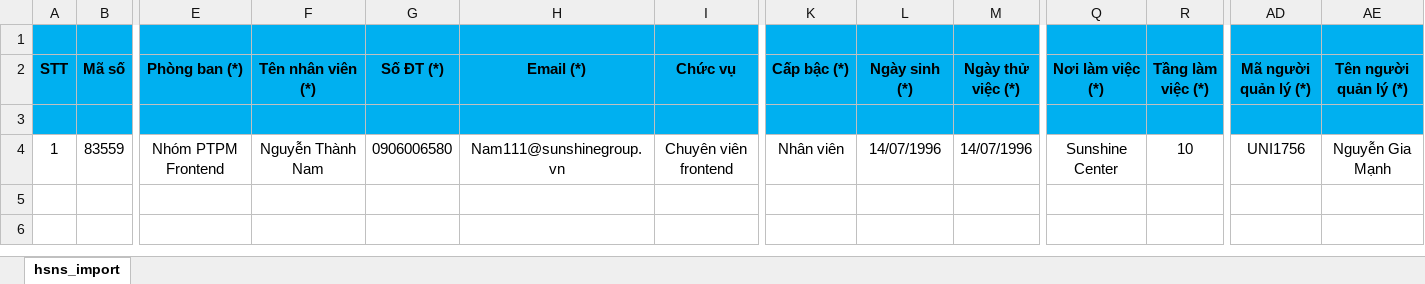
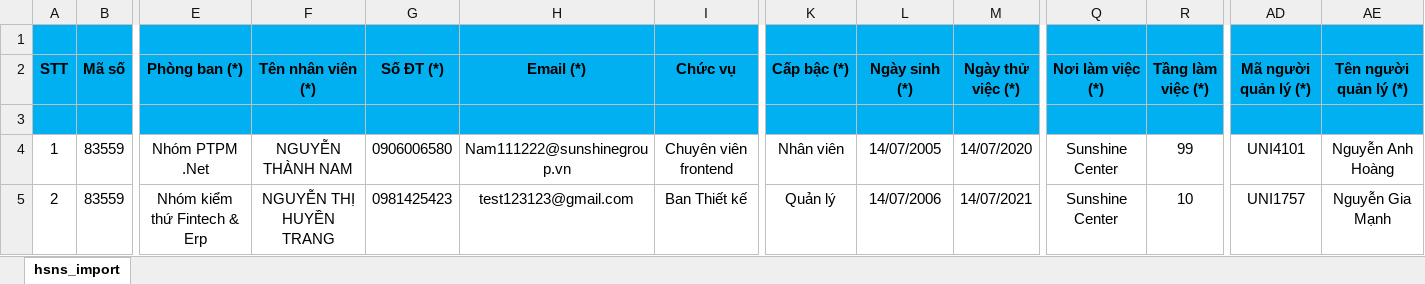
Before and after one commit to nguyenhuusong/zazz, an Excel workbook: src/assets/tpl-import-file/file_mau_import_ho_so.xlsx, sheet hsns_import, drawn as a sheet; only a part is shown, gaps mark what is left out; values as stored, in another font and other column widths than the file's, no borders; rows hold the shown columns only; the diff names each change by its address in the sheet, - before the commit and + after, or states it on an @@ line.

```diff
--- a/src/assets/tpl-import-file/file_mau_import_ho_so.xlsx (sheet hsns_import)
+++ b/src/assets/tpl-import-file/file_mau_import_ho_so.xlsx (sheet hsns_import)
-E4 (Phòng ban (*)): Nhóm PTPM Frontend
+E4 (Phòng ban (*)): Nhóm PTPM .Net
-F4 (Tên nhân viên (*)): Nguyễn Thành Nam
+F4 (Tên nhân viên (*)): NGUYỄN THÀNH NAM
-H4 (Email (*)): Nam111@sunshinegroup.vn
+H4 (Email (*)): Nam111222@sunshinegroup.vn
-L4 (Ngày sinh (*)): 14/07/1996
+L4 (Ngày sinh (*)): 14/07/2005
-M4 (Ngày thử việc (*)): 14/07/1996
+M4 (Ngày thử việc (*)): 14/07/2020
-R4 (Tầng làm việc (*)): 10
+R4 (Tầng làm việc (*)): 99
-AD4 (Mã người quản lý (*)): UNI1756
+AD4 (Mã người quản lý (*)): UNI4101
-AE4 (Tên người quản lý (*)): Nguyễn Gia Mạnh
+AE4 (Tên người quản lý (*)): Nguyễn Anh Hoàng
+row 5: 2 | 83559 | Nhóm kiểm thứ Fintech & Erp | NGUYỄN THỊ HUYỀN TRANG | 0981425423 | test123123@gmail.com | Ban Thiết kế | Quản lý | 14/07/2006 | 14/07/2021 | Sunshine Center | 10 | UNI1757 | Nguyễn Gia Mạnh
```
Also changed, not shown: 3 other files.
